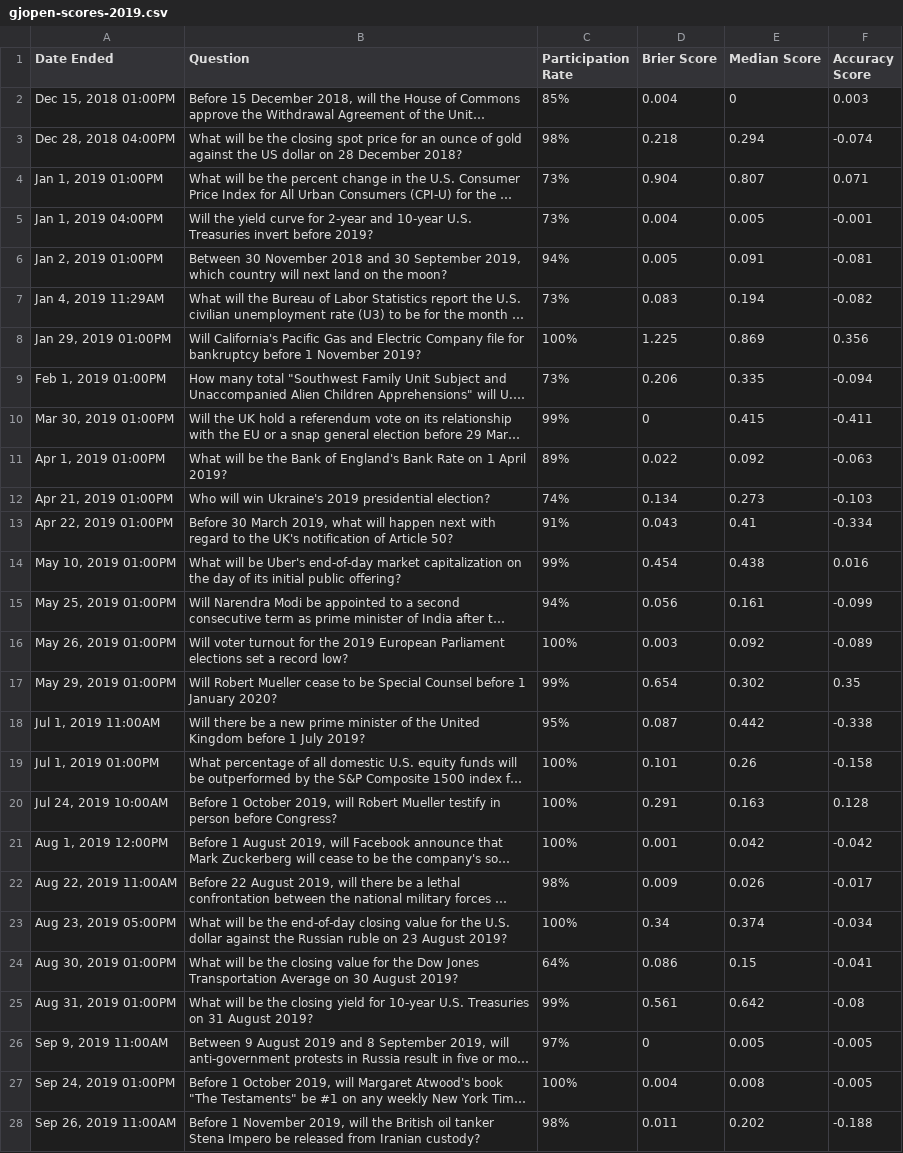
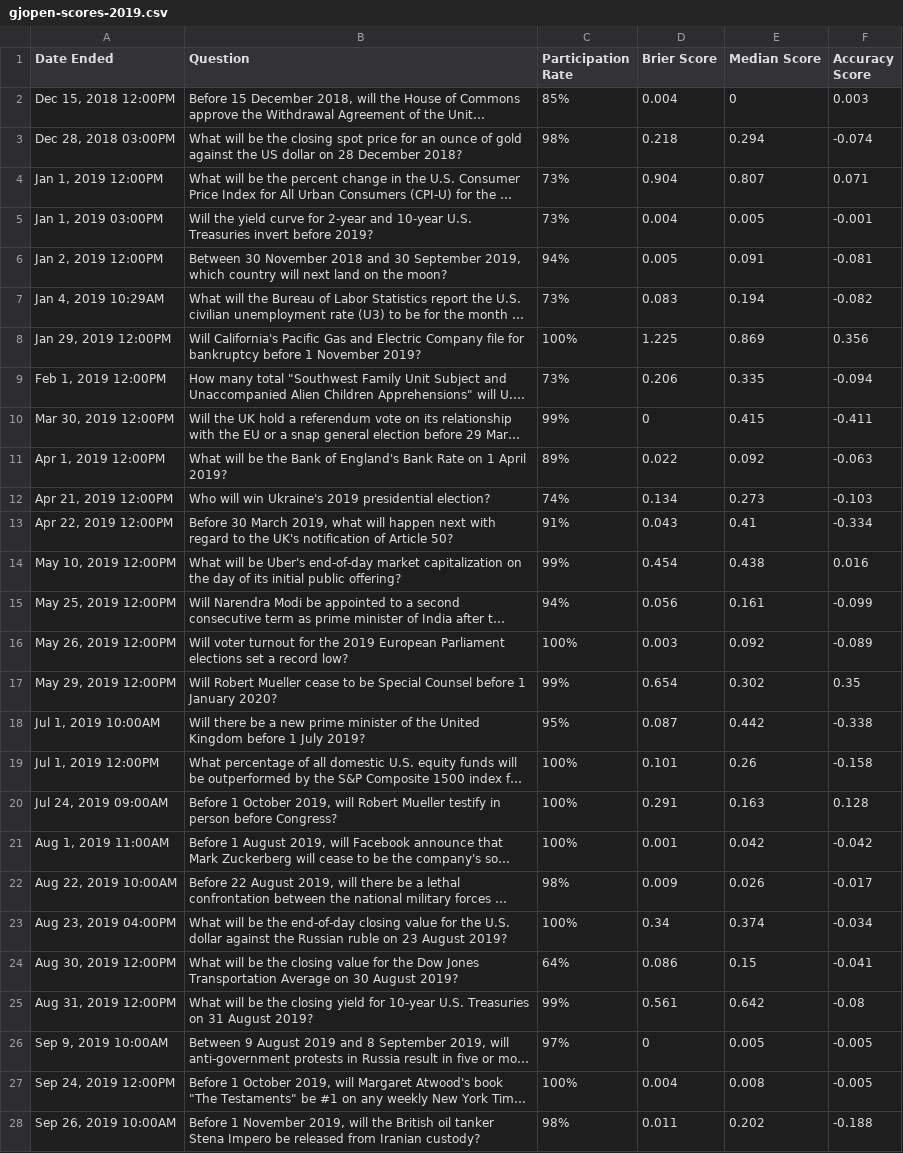
Before and after one commit to cafebedouin/gjp, a CSV file: docs/gjopen-review-2019/data/gjopen-scores-2019.csv, drawn as a sheet; only a part is shown; long unchanged cells end in …; the diff covers the shown part only; the diff names each change by its address in the sheet, - before the commit and + after, or states it on an @@ line.

Commit message:
Mostly complete 2019 scores.

```diff
--- a/docs/gjopen-review-2019/data/gjopen-scores-2019.csv
+++ b/docs/gjopen-review-2019/data/gjopen-scores-2019.csv
-A2 (Date Ended): Dec 15, 2018 01:00PM
+A2 (Date Ended): Dec 15, 2018 12:00PM
-A3 (Date Ended): Dec 28, 2018 04:00PM
+A3 (Date Ended): Dec 28, 2018 03:00PM
-A4 (Date Ended): Jan 1, 2019 01:00PM
+A4 (Date Ended): Jan 1, 2019 12:00PM
-A5 (Date Ended): Jan 1, 2019 04:00PM
+A5 (Date Ended): Jan 1, 2019 03:00PM
-A6 (Date Ended): Jan 2, 2019 01:00PM
+A6 (Date Ended): Jan 2, 2019 12:00PM
-A7 (Date Ended): Jan 4, 2019 11:29AM
+A7 (Date Ended): Jan 4, 2019 10:29AM
-A8 (Date Ended): Jan 29, 2019 01:00PM
+A8 (Date Ended): Jan 29, 2019 12:00PM
-A9 (Date Ended): Feb 1, 2019 01:00PM
+A9 (Date Ended): Feb 1, 2019 12:00PM
-A10 (Date Ended): Mar 30, 2019 01:00PM
+A10 (Date Ended): Mar 30, 2019 12:00PM
-A11 (Date Ended): Apr 1, 2019 01:00PM
+A11 (Date Ended): Apr 1, 2019 12:00PM
-A12 (Date Ended): Apr 21, 2019 01:00PM
+A12 (Date Ended): Apr 21, 2019 12:00PM
-A13 (Date Ended): Apr 22, 2019 01:00PM
+A13 (Date Ended): Apr 22, 2019 12:00PM
-A14 (Date Ended): May 10, 2019 01:00PM
+A14 (Date Ended): May 10, 2019 12:00PM
-A15 (Date Ended): May 25, 2019 01:00PM
+A15 (Date Ended): May 25, 2019 12:00PM
-A16 (Date Ended): May 26, 2019 01:00PM
+A16 (Date Ended): May 26, 2019 12:00PM
-A17 (Date Ended): May 29, 2019 01:00PM
+A17 (Date Ended): May 29, 2019 12:00PM
-A18 (Date Ended): Jul 1, 2019 11:00AM
+A18 (Date Ended): Jul 1, 2019 10:00AM
-A19 (Date Ended): Jul 1, 2019 01:00PM
+A19 (Date Ended): Jul 1, 2019 12:00PM
-A20 (Date Ended): Jul 24, 2019 10:00AM
+A20 (Date Ended): Jul 24, 2019 09:00AM
-A21 (Date Ended): Aug 1, 2019 12:00PM
+A21 (Date Ended): Aug 1, 2019 11:00AM
-A22 (Date Ended): Aug 22, 2019 11:00AM
+A22 (Date Ended): Aug 22, 2019 10:00AM
-A23 (Date Ended): Aug 23, 2019 05:00PM
+A23 (Date Ended): Aug 23, 2019 04:00PM
-A24 (Date Ended): Aug 30, 2019 01:00PM
+A24 (Date Ended): Aug 30, 2019 12:00PM
-A25 (Date Ended): Aug 31, 2019 01:00PM
+A25 (Date Ended): Aug 31, 2019 12:00PM
-A26 (Date Ended): Sep 9, 2019 11:00AM
+A26 (Date Ended): Sep 9, 2019 10:00AM
-A27 (Date Ended): Sep 24, 2019 01:00PM
+A27 (Date Ended): Sep 24, 2019 12:00PM
-A28 (Date Ended): Sep 26, 2019 11:00AM
+A28 (Date Ended): Sep 26, 2019 10:00AM
```
Also changed, not shown: 22 added rows and 25 edited cells elsewhere in this file.
